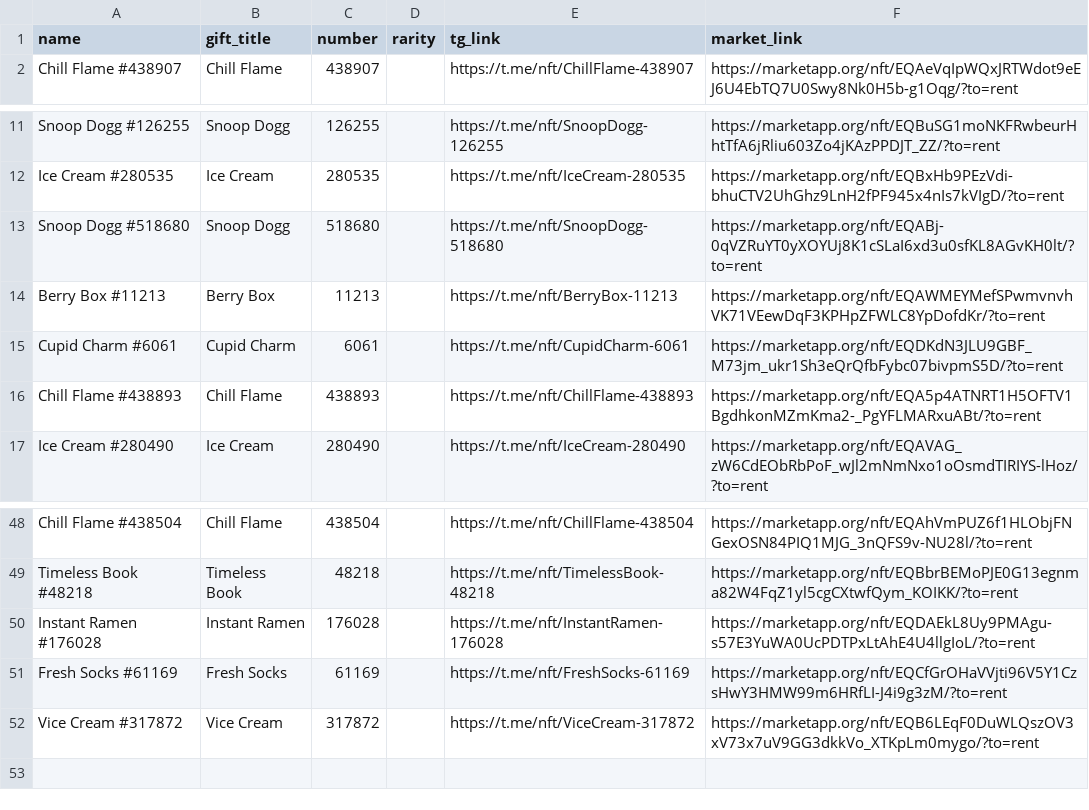
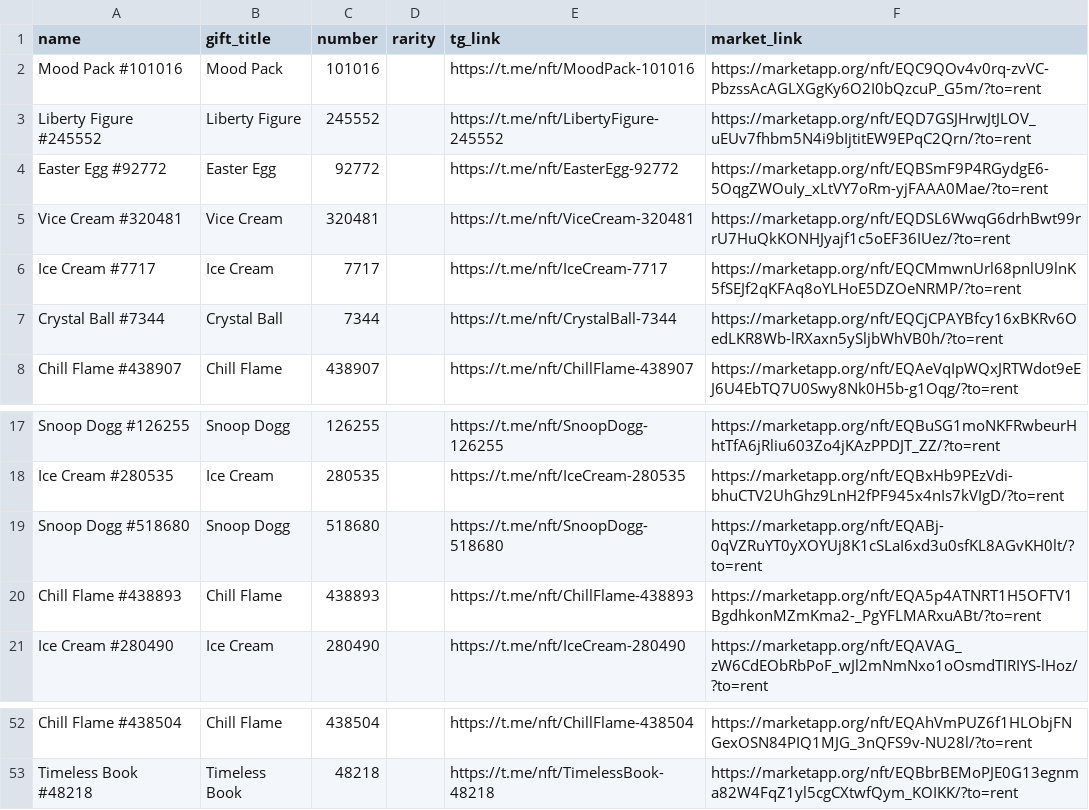
Before and after one commit to Zanjania0/duck-store, a CSV file: discounts.csv, drawn as a sheet; only a part is shown, gaps mark what is left out.

Commit message:
Auto-update deals & gifts catalog [skip ci]

```diff
--- a/discounts.csv
+++ b/discounts.csv
@@ -1,2 +1,8 @@
 name,gift_title,number,rarity,tg_link,market_link
+Mood Pack #101016,Mood Pack,101016,,https://t.me/nft/MoodPack-101016,https://marketapp.org/nft/EQC9QOv4v0rq-zvVC-PbzssAcAGLXGgKy6O2I0bQzcuP_G5m/?to=rent
+Liberty Figure #245552,Liberty Figure,245552,,https://t.me/nft/LibertyFigure-245552,https://marketapp.org/nft/EQD7GSJHrwJtJLOV_uEUv7fhbm5N4i9bIjtitEW9EPqC2Qrn/?to=rent
+Easter Egg #92772,Easter Egg,92772,,https://t.me/nft/EasterEgg-92772,https://marketapp.org/nft/EQBSmF9P4RGydgE6-5OqgZWOuIy_xLtVY7oRm-yjFAAA0Mae/?to=rent
+Vice Cream #320481,Vice Cream,320481,,https://t.me/nft/ViceCream-320481,https://marketapp.org/nft/EQDSL6WwqG6drhBwt99rrU7HuQkKONHJyajf1c5oEF36IUez/?to=rent
+Ice Cream #7717,Ice Cream,7717,,https://t.me/nft/IceCream-7717,https://marketapp.org/nft/EQCMmwnUrl68pnlU9lnK5fSEJf2qKFAq8oYLHoE5DZOeNRMP/?to=rent
+Crystal Ball #7344,Crystal Ball,7344,,https://t.me/nft/CrystalBall-7344,https://marketapp.org/nft/EQCjCPAYBfcy16xBKRv6OedLKR8Wb-lRXaxn5ySljbWhVB0h/?to=rent
 Chill Flame #438907,Chill Flame,438907,,https://t.me/nft/ChillFlame-438907,https://marketapp.org/nft/EQAeVqIpWQxJRTWdot9eEJ6U4EbTQ7U0Swy8Nk0H5b-g1Oqg/?to=rent
@@ -13,4 +19,2 @@ Ice Cream #280535,Ice Cream,280535,,https://t.me/nft/IceCream-280535,https://mar
 Snoop Dogg #518680,Snoop Dogg,518680,,https://t.me/nft/SnoopDogg-518680,https://marketapp.org/nft/EQABj-0qVZRuYT0yXOYUj8K1cSLaI6xd3u0sfKL8AGvKH0lt/?to=rent
-Berry Box #11213,Berry Box,11213,,https://t.me/nft/BerryBox-11213,https://marketapp.org/nft/EQAWMEYMefSPwmvnvhVK71VEewDqF3KPHpZFWLC8YpDofdKr/?to=rent
-Cupid Charm #6061,Cupid Charm,6061,,https://t.me/nft/CupidCharm-6061,https://marketapp.org/nft/EQDKdN3JLU9GBF_M73jm_ukr1Sh3eQrQfbFybc07bivpmS5D/?to=rent
 Chill Flame #438893,Chill Flame,438893,,https://t.me/nft/ChillFlame-438893,https://marketapp.org/nft/EQA5p4ATNRT1H5OFTV1BgdhkonMZmKma2-_PgYFLMARxuABt/?to=rent
@@ -49,4 +53 @@ Chill Flame #438504,Chill Flame,438504,,https://t.me/nft/ChillFlame-438504,https
 Timeless Book #48218,Timeless Book,48218,,https://t.me/nft/TimelessBook-48218,https://marketapp.org/nft/EQBbrBEMoPJE0G13egnma82W4FqZ1yl5cgCXtwfQym_KOIKK/?to=rent
-Instant Ramen #176028,Instant Ramen,176028,,https://t.me/nft/InstantRamen-176028,https://marketapp.org/nft/EQDAEkL8Uy9PMAgu-s57E3YuWA0UcPDTPxLtAhE4U4llgIoL/?to=rent
-Fresh Socks #61169,Fresh Socks,61169,,https://t.me/nft/FreshSocks-61169,https://marketapp.org/nft/EQCfGrOHaVVjti96V5Y1CzsHwY3HMW99m6HRfLI-J4i9g3zM/?to=rent
-Vice Cream #317872,Vice Cream,317872,,https://t.me/nft/ViceCream-317872,https://marketapp.org/nft/EQB6LEqF0DuWLQszOV3xV73x7uV9GG3dkkVo_XTKpLm0mygo/?to=rent
```
Also changed, not shown: 2 other files.
